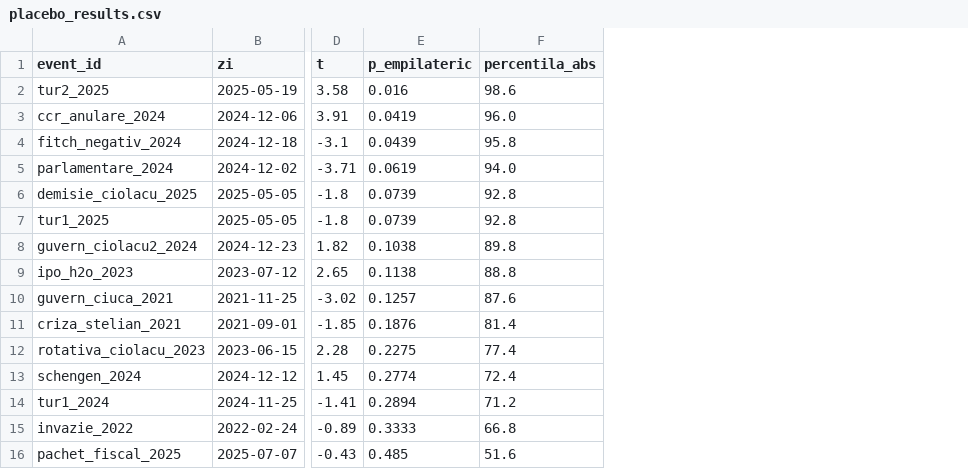
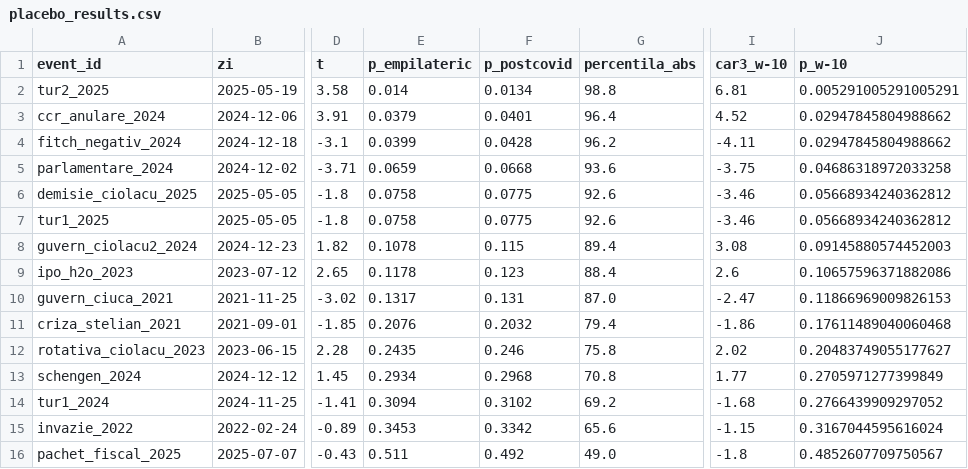
Before and after one commit to Andreisecret/bursa-romana, a CSV file: outputs/placebo_results.csv, drawn as a sheet; only a part is shown, gaps mark what is left out; addresses are those after the commit; the diff covers the shown part only; the diff names each change by its address in the sheet, - before the commit and + after, or states it on an @@ line.

```diff
--- a/outputs/placebo_results.csv
+++ b/outputs/placebo_results.csv
+column F (p_postcovid), rows 2-16: 0.0134 | 0.0401 | 0.0428 | 0.0668 | 0.0775 | 0.0775 | 0.115 | 0.123 | 0.131 | 0.2032 | 0.246 | 0.2968 | 0.3102 | 0.3342 | 0.492
+column I (car3_w-10), rows 2-16: 6.81 | 4.52 | -4.11 | -3.75 | -3.46 | -3.46 | 3.08 | 2.6 | -2.47 | -1.86 | 2.02 | 1.77 | -1.68 | -1.15 | -1.8
+column J (p_w-10), rows 2-16: 0.005291005291005291 | 0.02947845804988662 | 0.02947845804988662 | 0.04686318972033258 | 0.05668934240362812 | 0.05668934240362812 | 0.09145880574452003 | 0.10657596371882086 | 0.11866969009826153 | 0.17611489040060468 | 0.20483749055177627 | 0.2705971277399849 | 0.2766439909297052 | 0.3167044595616024 | 0.4852607709750567
-E2 (p_empilateric): 0.016
+E2 (p_empilateric): 0.014
-G2 (percentila_abs): 98.6
+G2 (percentila_abs): 98.8
-E3 (p_empilateric): 0.0419
+E3 (p_empilateric): 0.0379
-G3 (percentila_abs): 96.0
+G3 (percentila_abs): 96.4
-E4 (p_empilateric): 0.0439
+E4 (p_empilateric): 0.0399
-G4 (percentila_abs): 95.8
+G4 (percentila_abs): 96.2
-E5 (p_empilateric): 0.0619
+E5 (p_empilateric): 0.0659
-G5 (percentila_abs): 94.0
+G5 (percentila_abs): 93.6
-E6:E7 (p_empilateric): 0.0739
+E6:E7 (p_empilateric): 0.0758
-G6:G7 (percentila_abs): 92.8
+G6:G7 (percentila_abs): 92.6
-E8 (p_empilateric): 0.1038
+E8 (p_empilateric): 0.1078
-G8 (percentila_abs): 89.8
+G8 (percentila_abs): 89.4
-E9 (p_empilateric): 0.1138
+E9 (p_empilateric): 0.1178
-G9 (percentila_abs): 88.8
+G9 (percentila_abs): 88.4
-E10 (p_empilateric): 0.1257
+E10 (p_empilateric): 0.1317
-G10 (percentila_abs): 87.6
+G10 (percentila_abs): 87.0
-E11 (p_empilateric): 0.1876
+E11 (p_empilateric): 0.2076
-G11 (percentila_abs): 81.4
+G11 (percentila_abs): 79.4
-E12 (p_empilateric): 0.2275
+E12 (p_empilateric): 0.2435
-G12 (percentila_abs): 77.4
+G12 (percentila_abs): 75.8
-E13 (p_empilateric): 0.2774
+E13 (p_empilateric): 0.2934
-G13 (percentila_abs): 72.4
+G13 (percentila_abs): 70.8
-E14 (p_empilateric): 0.2894
+E14 (p_empilateric): 0.3094
-G14 (percentila_abs): 71.2
+G14 (percentila_abs): 69.2
-E15 (p_empilateric): 0.3333
+E15 (p_empilateric): 0.3453
-G15 (percentila_abs): 66.8
+G15 (percentila_abs): 65.6
-E16 (p_empilateric): 0.485
+E16 (p_empilateric): 0.511
-G16 (percentila_abs): 51.6
+G16 (percentila_abs): 49.0
```
Also changed, not shown: 16 edited cells elsewhere in this file, outputs/placebo_null.csv, 12 other files.
